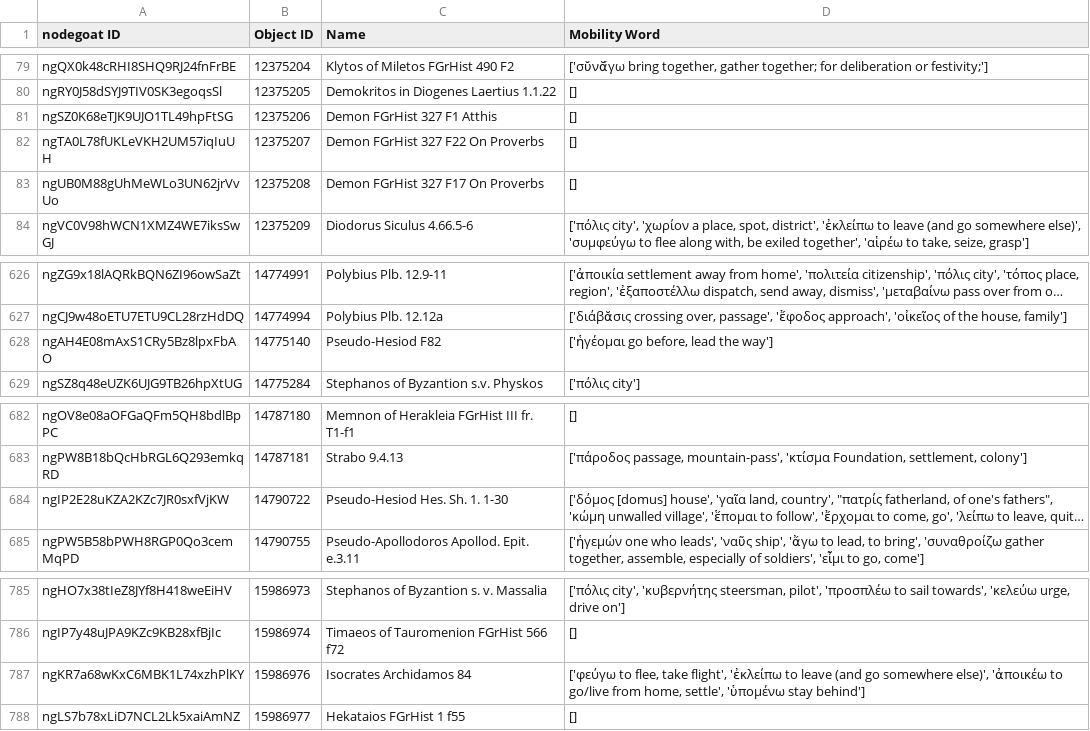
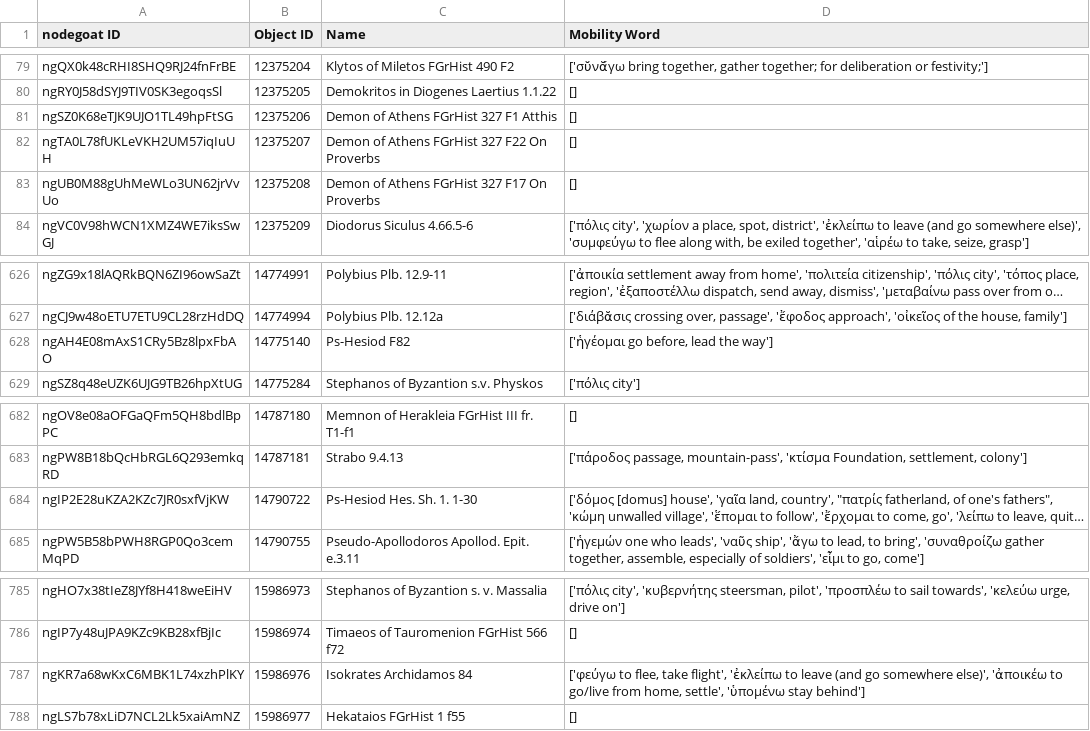
Before and after one commit to pyzmark/migmag, a CSV file: textevid.csv, drawn as a sheet; only a part is shown, gaps mark what is left out; long unchanged cells end in …; the diff names each change by its address in the sheet, - before the commit and + after, or states it on an @@ line.

```diff
--- a/textevid.csv
+++ b/textevid.csv
-C81 (Name): Demon FGrHist 327 F1 Atthis
+C81 (Name): Demon of Athens FGrHist 327 F1 Atthis
-C82 (Name): Demon FGrHist 327 F22 On Proverbs
+C82 (Name): Demon of Athens FGrHist 327 F22 On Proverbs
-C83 (Name): Demon FGrHist 327 F17 On Proverbs
+C83 (Name): Demon of Athens FGrHist 327 F17 On Proverbs
-C628 (Name): Pseudo-Hesiod F82
+C628 (Name): Ps-Hesiod F82
-C684 (Name): Pseudo-Hesiod Hes. Sh. 1. 1-30
+C684 (Name): Ps-Hesiod Hes. Sh. 1. 1-30
-C787 (Name): Isocrates Archidamos 84
+C787 (Name): Isokrates Archidamos 84
```
Also changed, not shown: agents.csv, mythjour.csv, 6 other files.
